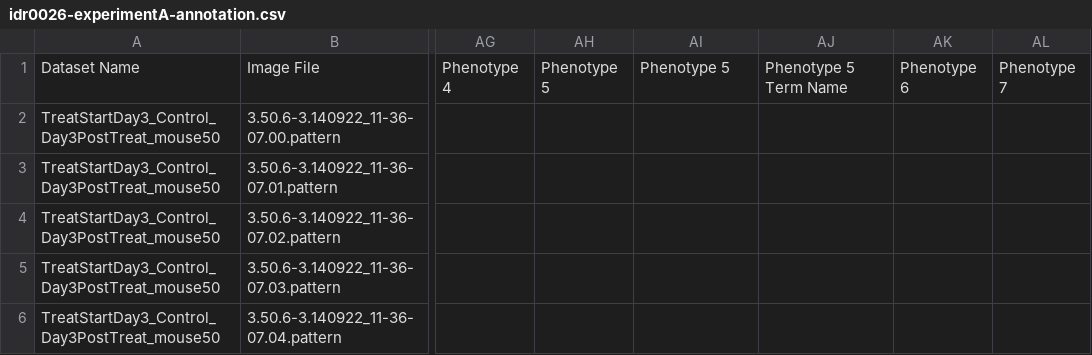
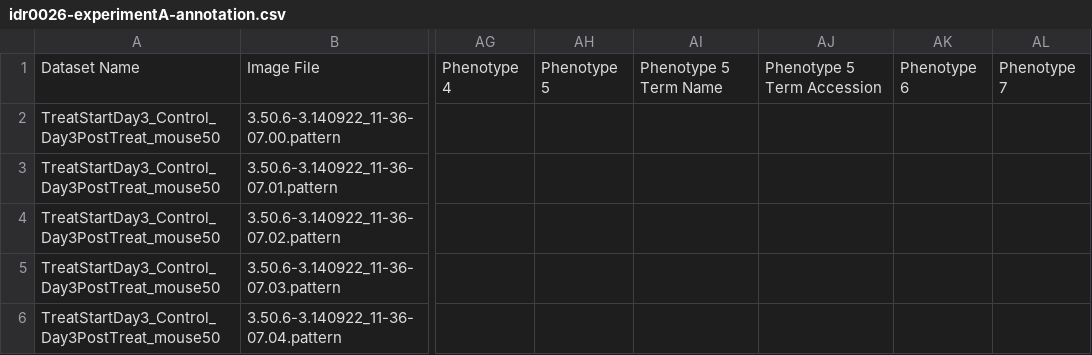
Before and after one commit to IDR/idr-metadata, a CSV file: idr0026-weigelin-immunotherapy/experimentA/idr0026-experimentA-annotation.csv, drawn as a sheet; only a part is shown, gaps mark what is left out; the diff names each change by its address in the sheet, - before the commit and + after, or states it on an @@ line.

Commit message:
fixed duplicate column heading in annotation.csv file

```diff
--- a/idr0026-weigelin-immunotherapy/experimentA/idr0026-experimentA-annotation.csv
+++ b/idr0026-weigelin-immunotherapy/experimentA/idr0026-experimentA-annotation.csv
-AI1: Phenotype 5
+AI1: Phenotype 5 Term Name
-AJ1: Phenotype 5 Term Name
+AJ1: Phenotype 5 Term Accession
```
